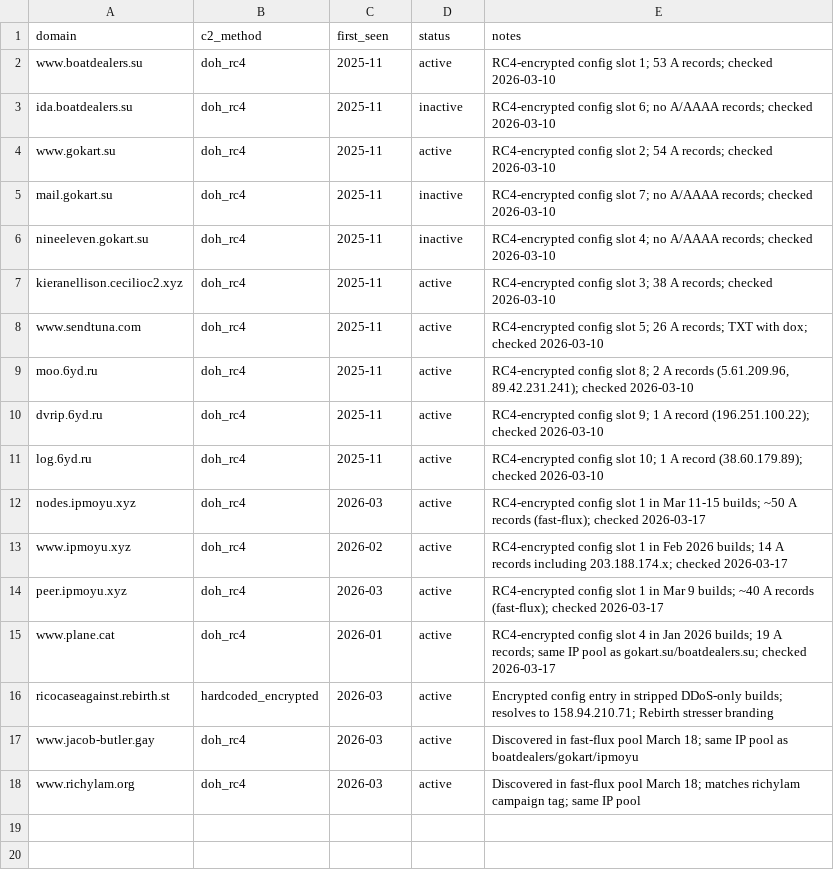
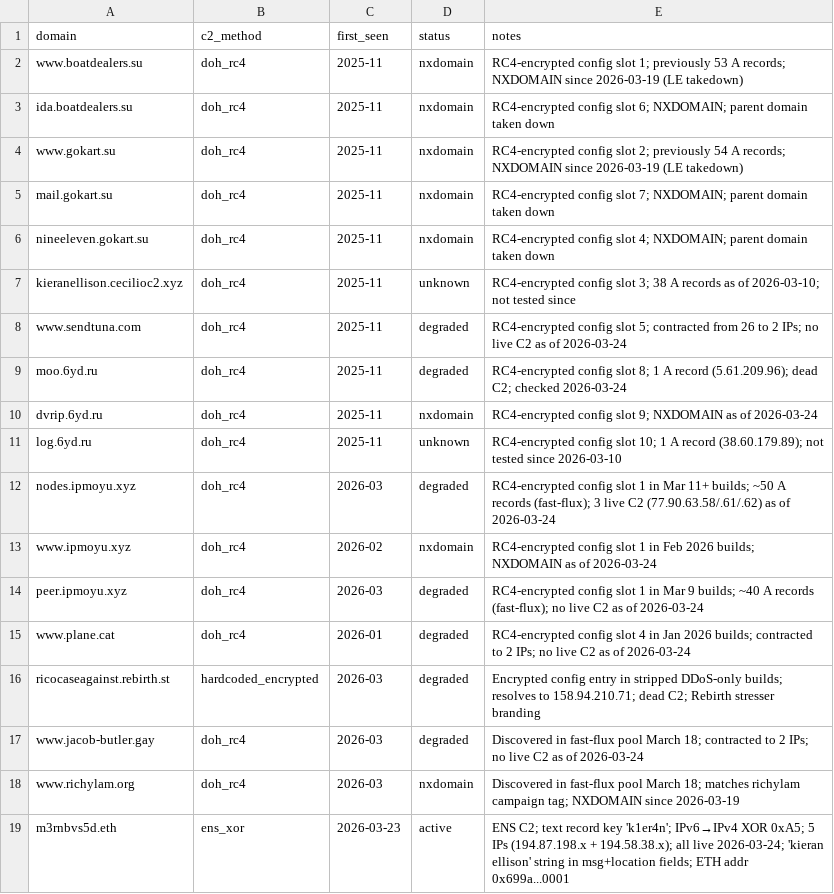
Before and after one commit to deepfield/public-research, a CSV file: jackskid/iocs/domains.csv, drawn as a sheet.

Commit message:
Add Jackskid technical report and update IoCs post-disruption
Add full reverse-engineering report covering 80+ samples, config
decryption, DDoS handler analysis, and post-disruption ENS pivot.

Update IoC files with post-March 19 law enforcement takedown status
(NXDOMAIN/degraded domains), new ENS C2 domain and IPs, post-disruption
DNS C2 endpoints, and 9 new sample hashes including lite scanner and
ENS builds.

```diff
--- a/jackskid/iocs/domains.csv
+++ b/jackskid/iocs/domains.csv
@@ -1,18 +1,19 @@
 domain,c2_method,first_seen,status,notes
-www.boatdealers.su,doh_rc4,2025-11,active,RC4-encrypted config slot 1; 53 A records; checked 2026-03-10
-ida.boatdealers.su,doh_rc4,2025-11,inactive,RC4-encrypted config slot 6; no A/AAAA records; checked 2026-03-10
-www.gokart.su,doh_rc4,2025-11,active,RC4-encrypted config slot 2; 54 A records; checked 2026-03-10
-mail.gokart.su,doh_rc4,2025-11,inactive,RC4-encrypted config slot 7; no A/AAAA records; checked 2026-03-10
-nineeleven.gokart.su,doh_rc4,2025-11,inactive,RC4-encrypted config slot 4; no A/AAAA records; checked 2026-03-10
-kieranellison.cecilioc2.xyz,doh_rc4,2025-11,active,RC4-encrypted config slot 3; 38 A records; checked 2026-03-10
-www.sendtuna.com,doh_rc4,2025-11,active,RC4-encrypted config slot 5; 26 A records; TXT with dox; checked 2026-03-10
-moo.6yd.ru,doh_rc4,2025-11,active,"RC4-encrypted config slot 8; 2 A records (5.61.209.96, 89.42.231.241); checked 2026-03-10"
-dvrip.6yd.ru,doh_rc4,2025-11,active,RC4-encrypted config slot 9; 1 A record (196.251.100.22); checked 2026-03-10
-log.6yd.ru,doh_rc4,2025-11,active,RC4-encrypted config slot 10; 1 A record (38.60.179.89); checked 2026-03-10
-nodes.ipmoyu.xyz,doh_rc4,2026-03,active,"RC4-encrypted config slot 1 in Mar 11-15 builds; ~50 A records (fast-flux); checked 2026-03-17"
-www.ipmoyu.xyz,doh_rc4,2026-02,active,"RC4-encrypted config slot 1 in Feb 2026 builds; 14 A records including 203.188.174.x; checked 2026-03-17"
-peer.ipmoyu.xyz,doh_rc4,2026-03,active,"RC4-encrypted config slot 1 in Mar 9 builds; ~40 A records (fast-flux); checked 2026-03-17"
-www.plane.cat,doh_rc4,2026-01,active,"RC4-encrypted config slot 4 in Jan 2026 builds; 19 A records; same IP pool as gokart.su/boatdealers.su; checked 2026-03-17"
-ricocaseagainst.rebirth.st,hardcoded_encrypted,2026-03,active,"Encrypted config entry in stripped DDoS-only builds; resolves to 158.94.210.71; Rebirth stresser branding"
-www.jacob-butler.gay,doh_rc4,2026-03,active,"Discovered in fast-flux pool March 18; same IP pool as boatdealers/gokart/ipmoyu"
-www.richylam.org,doh_rc4,2026-03,active,"Discovered in fast-flux pool March 18; matches richylam campaign tag; same IP pool"
+www.boatdealers.su,doh_rc4,2025-11,nxdomain,"RC4-encrypted config slot 1; previously 53 A records; NXDOMAIN since 2026-03-19 (LE takedown)"
+ida.boatdealers.su,doh_rc4,2025-11,nxdomain,"RC4-encrypted config slot 6; NXDOMAIN; parent domain taken down"
+www.gokart.su,doh_rc4,2025-11,nxdomain,"RC4-encrypted config slot 2; previously 54 A records; NXDOMAIN since 2026-03-19 (LE takedown)"
+mail.gokart.su,doh_rc4,2025-11,nxdomain,"RC4-encrypted config slot 7; NXDOMAIN; parent domain taken down"
+nineeleven.gokart.su,doh_rc4,2025-11,nxdomain,"RC4-encrypted config slot 4; NXDOMAIN; parent domain taken down"
+kieranellison.cecilioc2.xyz,doh_rc4,2025-11,unknown,"RC4-encrypted config slot 3; 38 A records as of 2026-03-10; not tested since"
+www.sendtuna.com,doh_rc4,2025-11,degraded,"RC4-encrypted config slot 5; contracted from 26 to 2 IPs; no live C2 as of 2026-03-24"
+moo.6yd.ru,doh_rc4,2025-11,degraded,"RC4-encrypted config slot 8; 1 A record (5.61.209.96); dead C2; checked 2026-03-24"
+dvrip.6yd.ru,doh_rc4,2025-11,nxdomain,"RC4-encrypted config slot 9; NXDOMAIN as of 2026-03-24"
+log.6yd.ru,doh_rc4,2025-11,unknown,"RC4-encrypted config slot 10; 1 A record (38.60.179.89); not tested since 2026-03-10"
+nodes.ipmoyu.xyz,doh_rc4,2026-03,degraded,"RC4-encrypted config slot 1 in Mar 11+ builds; ~50 A records (fast-flux); 3 live C2 (77.90.63.58/.61/.62) as of 2026-03-24"
+www.ipmoyu.xyz,doh_rc4,2026-02,nxdomain,"RC4-encrypted config slot 1 in Feb 2026 builds; NXDOMAIN as of 2026-03-24"
+peer.ipmoyu.xyz,doh_rc4,2026-03,degraded,"RC4-encrypted config slot 1 in Mar 9 builds; ~40 A records (fast-flux); no live C2 as of 2026-03-24"
+www.plane.cat,doh_rc4,2026-01,degraded,"RC4-encrypted config slot 4 in Jan 2026 builds; contracted to 2 IPs; no live C2 as of 2026-03-24"
+ricocaseagainst.rebirth.st,hardcoded_encrypted,2026-03,degraded,"Encrypted config entry in stripped DDoS-only builds; resolves to 158.94.210.71; dead C2; Rebirth stresser branding"
+www.jacob-butler.gay,doh_rc4,2026-03,degraded,"Discovered in fast-flux pool March 18; contracted to 2 IPs; no live C2 as of 2026-03-24"
+www.richylam.org,doh_rc4,2026-03,nxdomain,"Discovered in fast-flux pool March 18; matches richylam campaign tag; NXDOMAIN since 2026-03-19"
+m3rnbvs5d.eth,ens_xor,2026-03-23,active,"ENS C2; text record key 'k1er4n'; IPv6→IPv4 XOR 0xA5; 5 IPs (194.87.198.x + 194.58.38.x); all live 2026-03-24; 'kieran ellison' string in msg+location fields; ETH addr 0x699a...0001"
```
Also changed, not shown: jackskid/iocs/hashes.csv, jackskid/iocs/ips.csv, 2 other files.
